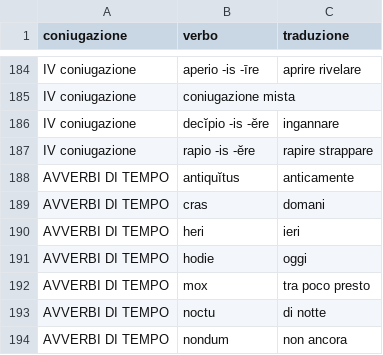
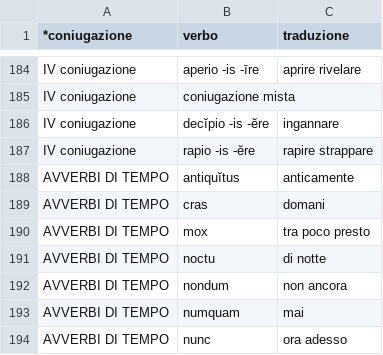
Before and after one commit to dariovia/dariovia.reader.io, a CSV file: reader/csv/verbi.csv, drawn as a sheet; only a part is shown, gaps mark what is left out; the shorter side is filled out with more unchanged rows; the diff names each change by its address in the sheet, - before the commit and + after, or states it on an @@ line.

Commit message:
Update verbi.csv

```diff
--- a/reader/csv/verbi.csv
+++ b/reader/csv/verbi.csv
-A1: coniugazione
+A1: *coniugazione
-row 190: AVVERBI DI TEMPO | heri | ieri
-row 191: AVVERBI DI TEMPO | hodie | oggi
```
